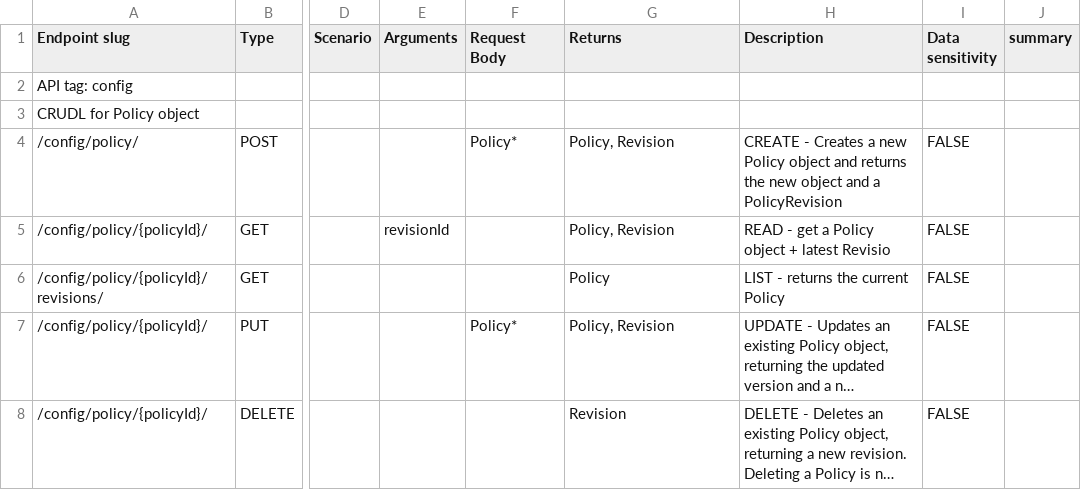
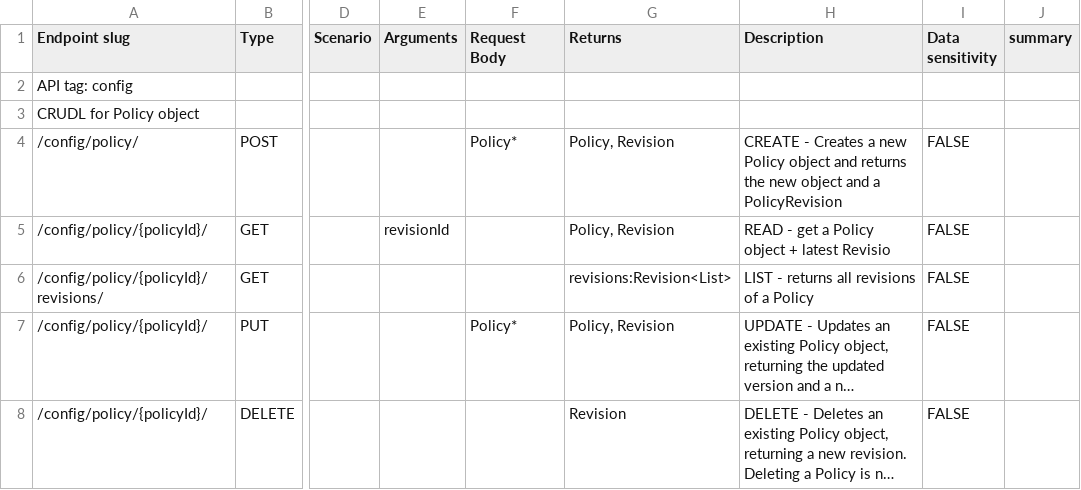
Before and after one commit to GovStackWorkingGroup/bb-consent, a CSV file: api/GovStack Consent BB API endpoints - endpoints.csv, drawn as a sheet; only a part is shown, gaps mark what is left out; long unchanged cells end in …; the diff names each change by its address in the sheet, - before the commit and + after, or states it on an @@ line.

Commit message:
Update the revisions listing endpoint CC: @georgepadayetti

```diff
--- a/api/GovStack Consent BB API endpoints - endpoints.csv
+++ b/api/GovStack Consent BB API endpoints - endpoints.csv
-G6 (Returns): Policy
+G6 (Returns): revisions:Revision<List>
-H6 (Description): LIST - returns the current Policy
+H6 (Description): LIST - returns all revisions of a Policy
```
Also changed, not shown: 2 other files.
